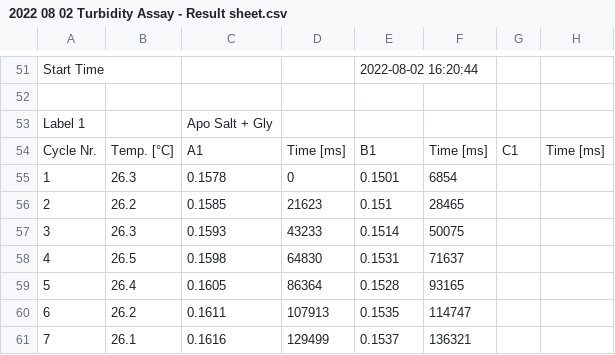
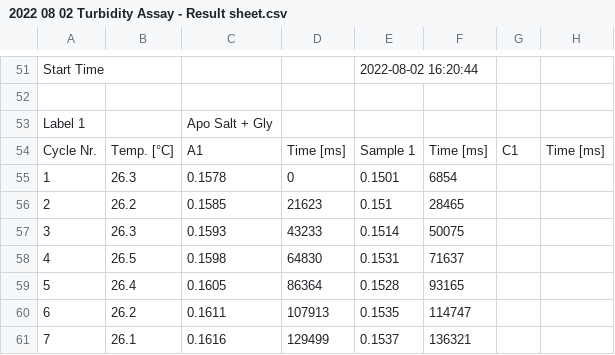
Before and after one commit to somethington/homework, a CSV file: 2022 08 02 Turbidity Assay - Result sheet.csv, drawn as a sheet; only a part is shown, gaps mark what is left out; the diff names each change by its address in the sheet, - before the commit and + after, or states it on an @@ line.

Commit message:
Update 2022 08 02 Turbidity Assay - Result sheet.csv
renamed B1 into Sample 1

```diff
--- a/2022 08 02 Turbidity Assay - Result sheet.csv
+++ b/2022 08 02 Turbidity Assay - Result sheet.csv
-E54: B1
+E54: Sample 1
```
